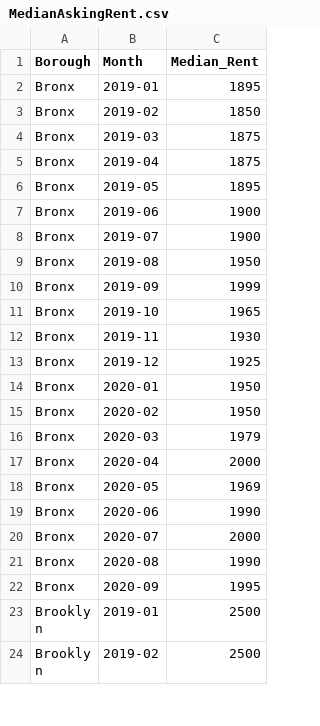
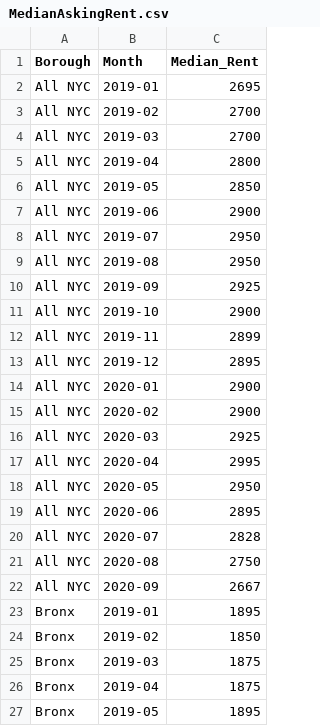
Before and after one commit to beyenidogan/Interactive-Data-Vis-Fall2020, a CSV file: data/MedianAskingRent.csv, drawn as a sheet; only a part is shown; the shorter side is filled out with more unchanged rows; the diff names each change by its address in the sheet, - before the commit and + after, or states it on an @@ line.

```diff
--- a/data/MedianAskingRent.csv
+++ b/data/MedianAskingRent.csv
+row 2: All NYC | 2019-01 | 2695
+row 3: All NYC | 2019-02 | 2700
+row 4: All NYC | 2019-03 | 2700
+row 5: All NYC | 2019-04 | 2800
+row 6: All NYC | 2019-05 | 2850
+row 7: All NYC | 2019-06 | 2900
+row 8: All NYC | 2019-07 | 2950
+row 9: All NYC | 2019-08 | 2950
+row 10: All NYC | 2019-09 | 2925
+row 11: All NYC | 2019-10 | 2900
+row 12: All NYC | 2019-11 | 2899
+row 13: All NYC | 2019-12 | 2895
+row 14: All NYC | 2020-01 | 2900
+row 15: All NYC | 2020-02 | 2900
+row 16: All NYC | 2020-03 | 2925
+row 17: All NYC | 2020-04 | 2995
+row 18: All NYC | 2020-05 | 2950
+row 19: All NYC | 2020-06 | 2895
+row 20: All NYC | 2020-07 | 2828
+row 21: All NYC | 2020-08 | 2750
+row 22: All NYC | 2020-09 | 2667
```
Also changed, not shown: 3 other files.
